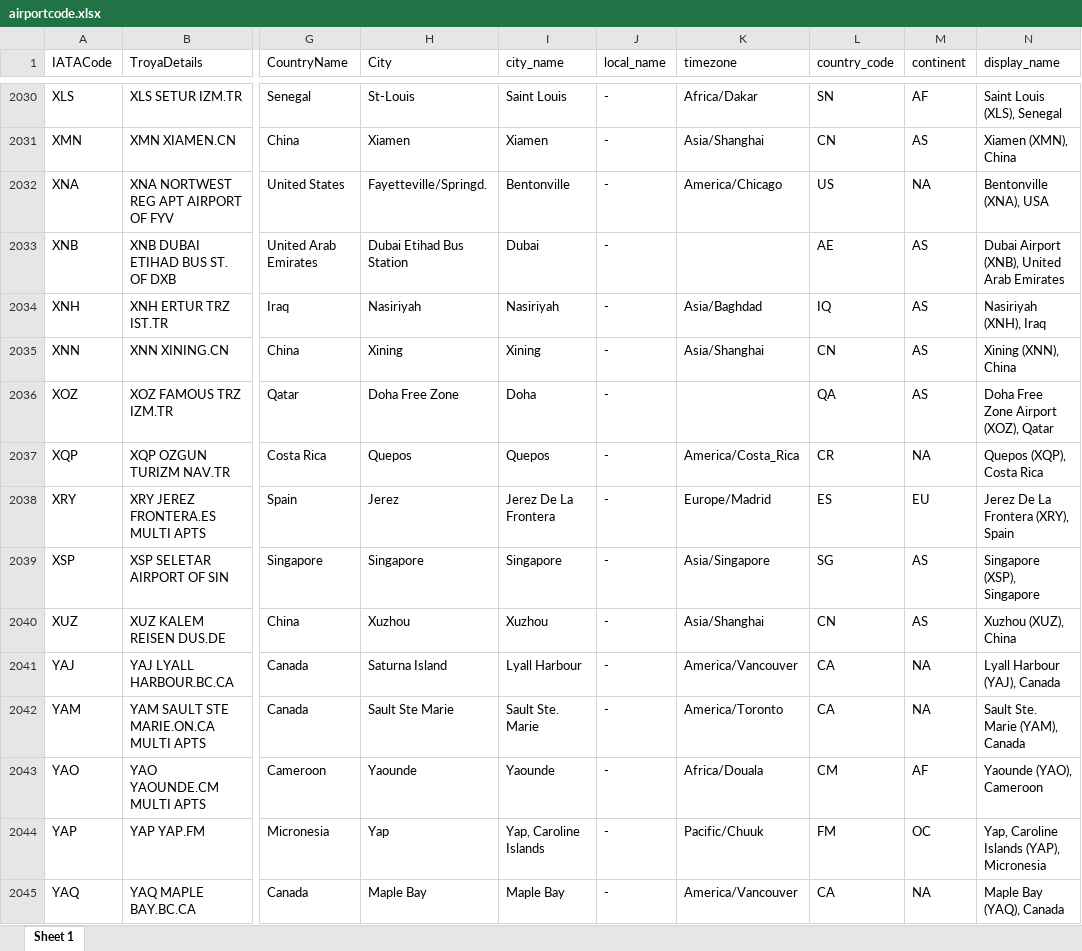
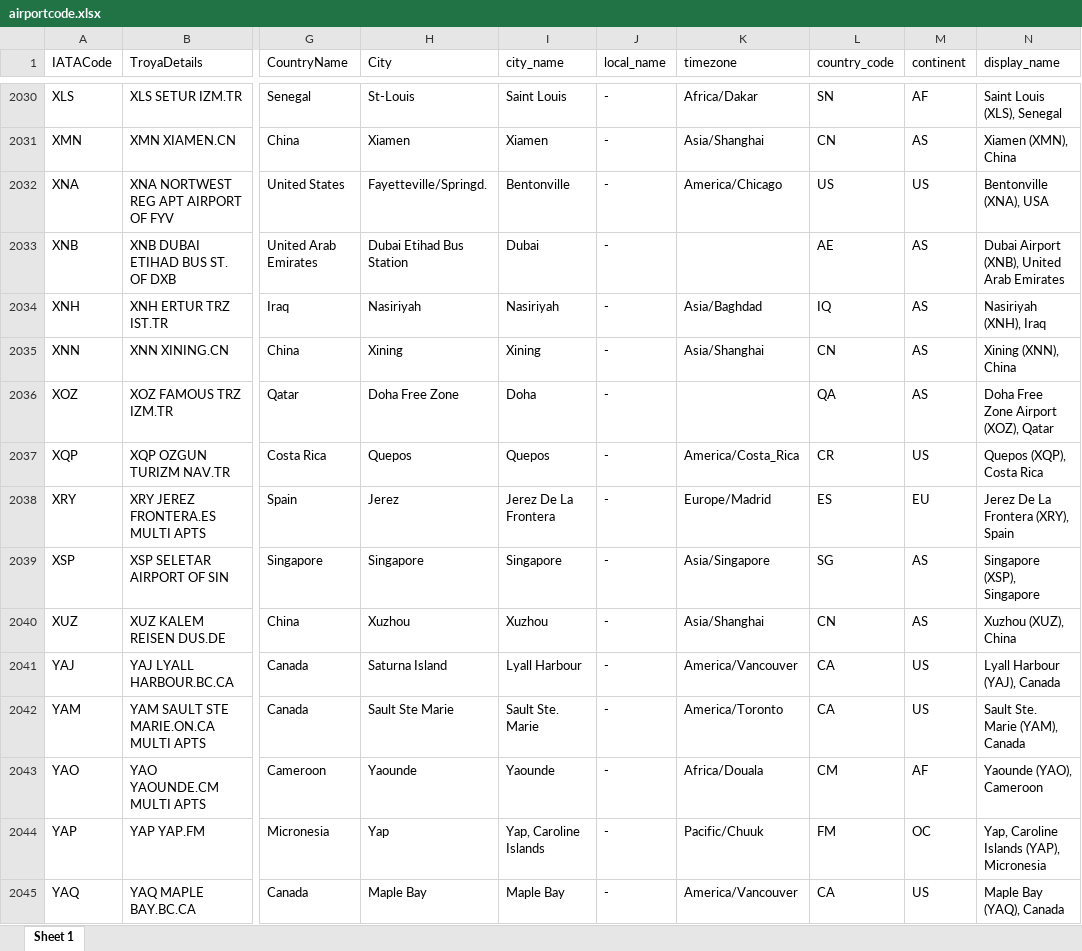
Before and after one commit to tolgakurtuluss/flsk, an Excel workbook: database/airportcode.xlsx, sheet Sheet 1, drawn as a sheet; only a part is shown, gaps mark what is left out; values as stored, in another font and other column widths than the file's, no borders; the diff covers the shown part only; the diff names each change by its address in the sheet, - before the commit and + after, or states it on an @@ line.

```diff
--- a/database/airportcode.xlsx (sheet Sheet 1)
+++ b/database/airportcode.xlsx (sheet Sheet 1)
-M2032 (continent): NA
+M2032 (continent): US
-M2037 (continent): NA
+M2037 (continent): US
-M2041:M2042 (continent): NA
+M2041:M2042 (continent): US
-M2045 (continent): NA
+M2045 (continent): US
```
Also changed, not shown: 535 edited cells elsewhere in this sheet.
